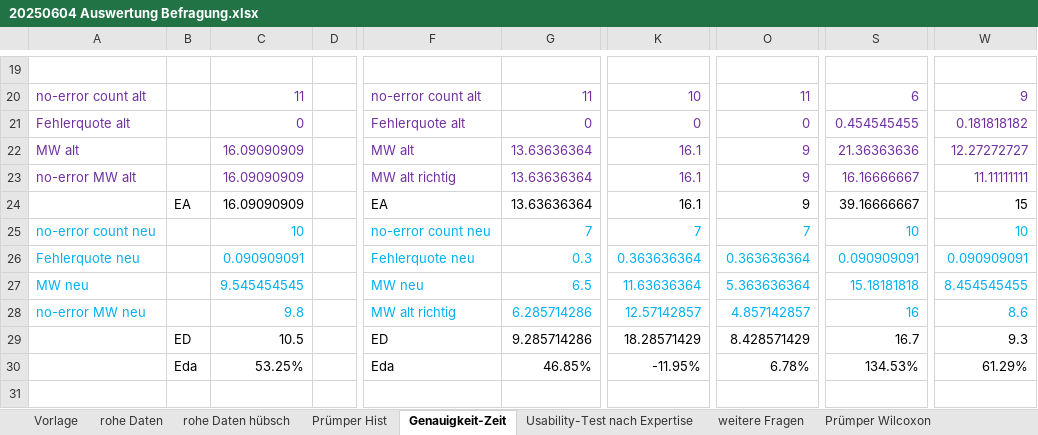
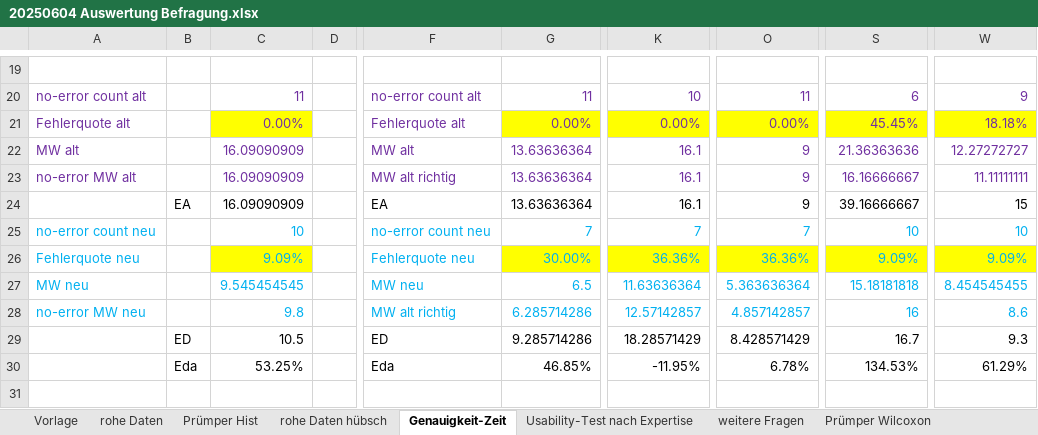
Before and after one commit to sxndrx-cxlxnx/h_da_B7-Bachelorarbeit, an Excel workbook: Diagramme/20250604 Auswertung Befragung.xlsx, sheet Genauigkeit-Zeit, drawn as a sheet; only a part is shown, gaps mark what is left out; values as stored, in another font and other column widths than the file's, no borders; charts and pictures and conditional formats not drawn; the diff names each change by its address in the sheet, - before the commit and + after, or states it on an @@ line.

```diff
--- a/Diagramme/20250604 Auswertung Befragung.xlsx (sheet Genauigkeit-Zeit)
+++ b/Diagramme/20250604 Auswertung Befragung.xlsx (sheet Genauigkeit-Zeit)
@@ sheet tab order changed: Vorlage | rohe Daten | Prümper Hist | rohe Daten hübsch | Genauigkeit-Zeit | Usability-Test nach Expertise | weitere Fragen | Prümper Wilcoxon @@
-C21: 0
+C21: 0.00%
-C21 fill: none
+C21 fill: #FFFF00
-G21: 0
+G21: 0.00%
-G21 fill: none
+G21 fill: #FFFF00
-K21: 0
+K21: 0.00%
-K21 fill: none
+K21 fill: #FFFF00
-O21: 0
+O21: 0.00%
-O21 fill: none
+O21 fill: #FFFF00
-S21: 0.454545455
+S21: 45.45%
-S21 fill: none
+S21 fill: #FFFF00
-W21: 0.181818182
+W21: 18.18%
-W21 fill: none
+W21 fill: #FFFF00
-C26: 0.090909091
+C26: 9.09%
-C26 fill: none
+C26 fill: #FFFF00
-G26: 0.3
+G26: 30.00%
-G26 fill: none
+G26 fill: #FFFF00
-K26: 0.363636364
+K26: 36.36%
-K26 fill: none
+K26 fill: #FFFF00
-O26: 0.363636364
+O26: 36.36%
-O26 fill: none
+O26 fill: #FFFF00
-S26: 0.090909091
+S26: 9.09%
-S26 fill: none
+S26 fill: #FFFF00
-W26: 0.090909091
+W26: 9.09%
-W26 fill: none
+W26 fill: #FFFF00
```
Also changed, not shown: sheet Prümper Hist, sheet rohe Daten, charts or pictures, 4 other files.
